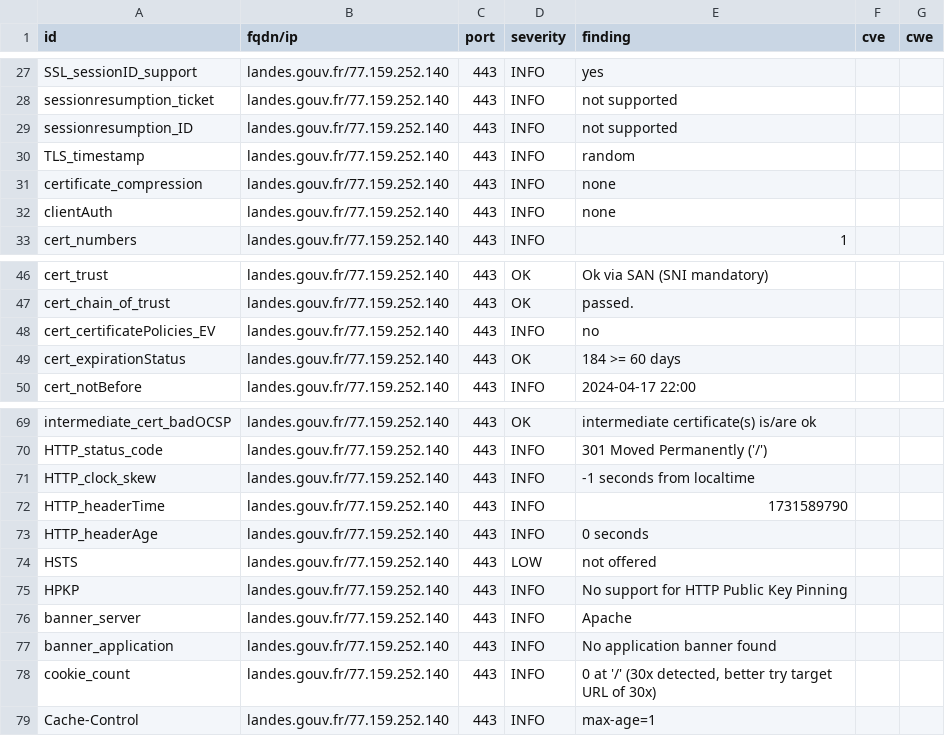
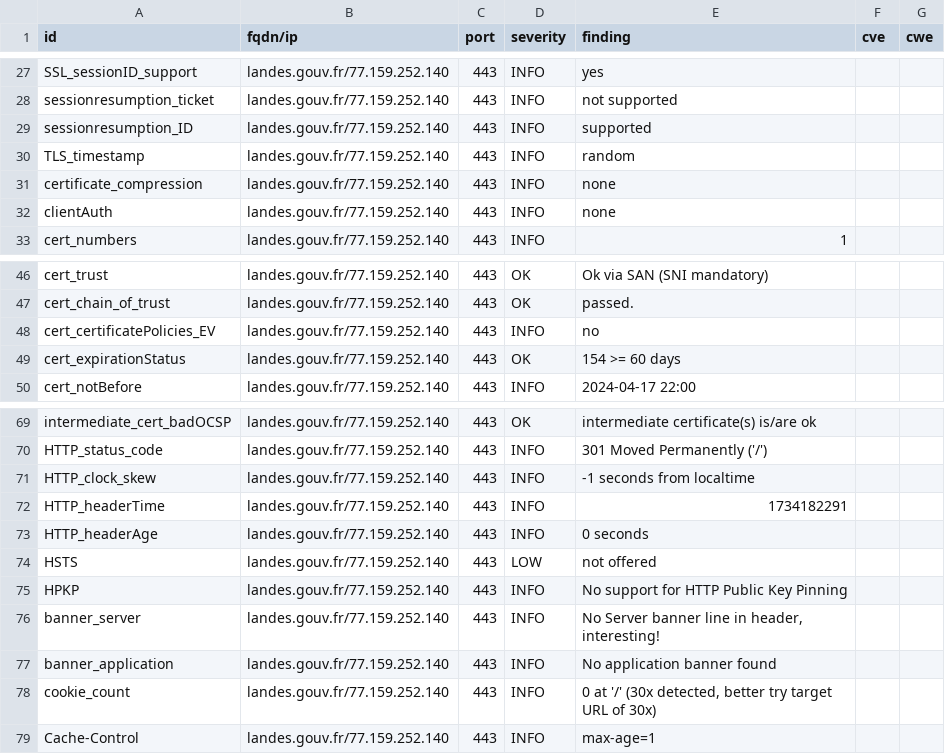
Before and after one commit to GKO-org/dashlordPrd6, a CSV file: results/aHR0cHM6Ly9sYW5kZXMuZ291di5mcg==/testssl.csv, drawn as a sheet; only a part is shown, gaps mark what is left out.

```diff
--- a/results/aHR0cHM6Ly9sYW5kZXMuZ291di5mcg==/testssl.csv
+++ b/results/aHR0cHM6Ly9sYW5kZXMuZ291di5mcg==/testssl.csv
@@ -28,3 +28,3 @@
 "sessionresumption_ticket","landes.gouv.fr/77.159.252.140","443","INFO","not supported","",""
-"sessionresumption_ID","landes.gouv.fr/77.159.252.140","443","INFO","not supported","",""
+"sessionresumption_ID","landes.gouv.fr/77.159.252.140","443","INFO","supported","",""
 "TLS_timestamp","landes.gouv.fr/77.159.252.140","443","INFO","random","",""
@@ -48,3 +48,3 @@
 "cert_certificatePolicies_EV","landes.gouv.fr/77.159.252.140","443","INFO","no","",""
-"cert_expirationStatus","landes.gouv.fr/77.159.252.140","443","OK","184 >= 60 days","",""
+"cert_expirationStatus","landes.gouv.fr/77.159.252.140","443","OK","154 >= 60 days","",""
 "cert_notBefore","landes.gouv.fr/77.159.252.140","443","INFO","2024-04-17 22:00","",""
@@ -71,3 +71,3 @@
 "HTTP_clock_skew","landes.gouv.fr/77.159.252.140","443","INFO","-1 seconds from localtime","",""
-"HTTP_headerTime","landes.gouv.fr/77.159.252.140","443","INFO","1731589790","",""
+"HTTP_headerTime","landes.gouv.fr/77.159.252.140","443","INFO","1734182291","",""
 "HTTP_headerAge","landes.gouv.fr/77.159.252.140","443","INFO","0 seconds","",""
@@ -75,3 +75,3 @@
 "HPKP","landes.gouv.fr/77.159.252.140","443","INFO","No support for HTTP Public Key Pinning","",""
-"banner_server","landes.gouv.fr/77.159.252.140","443","INFO","Apache","",""
+"banner_server","landes.gouv.fr/77.159.252.140","443","INFO","No Server banner line in header, interesting!","",""
 "banner_application","landes.gouv.fr/77.159.252.140","443","INFO","No application banner found","",""
```
Also changed, not shown: 9 other files.
